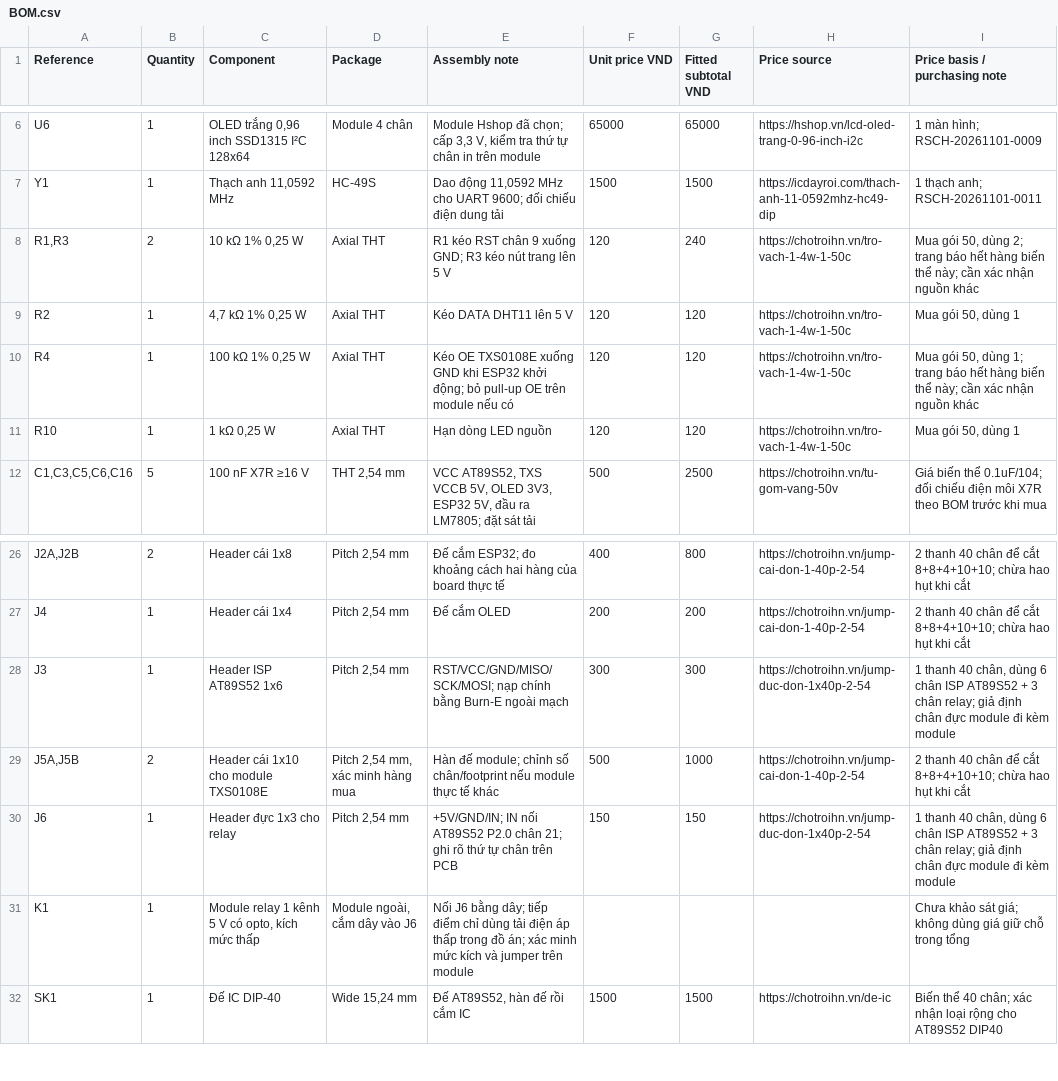
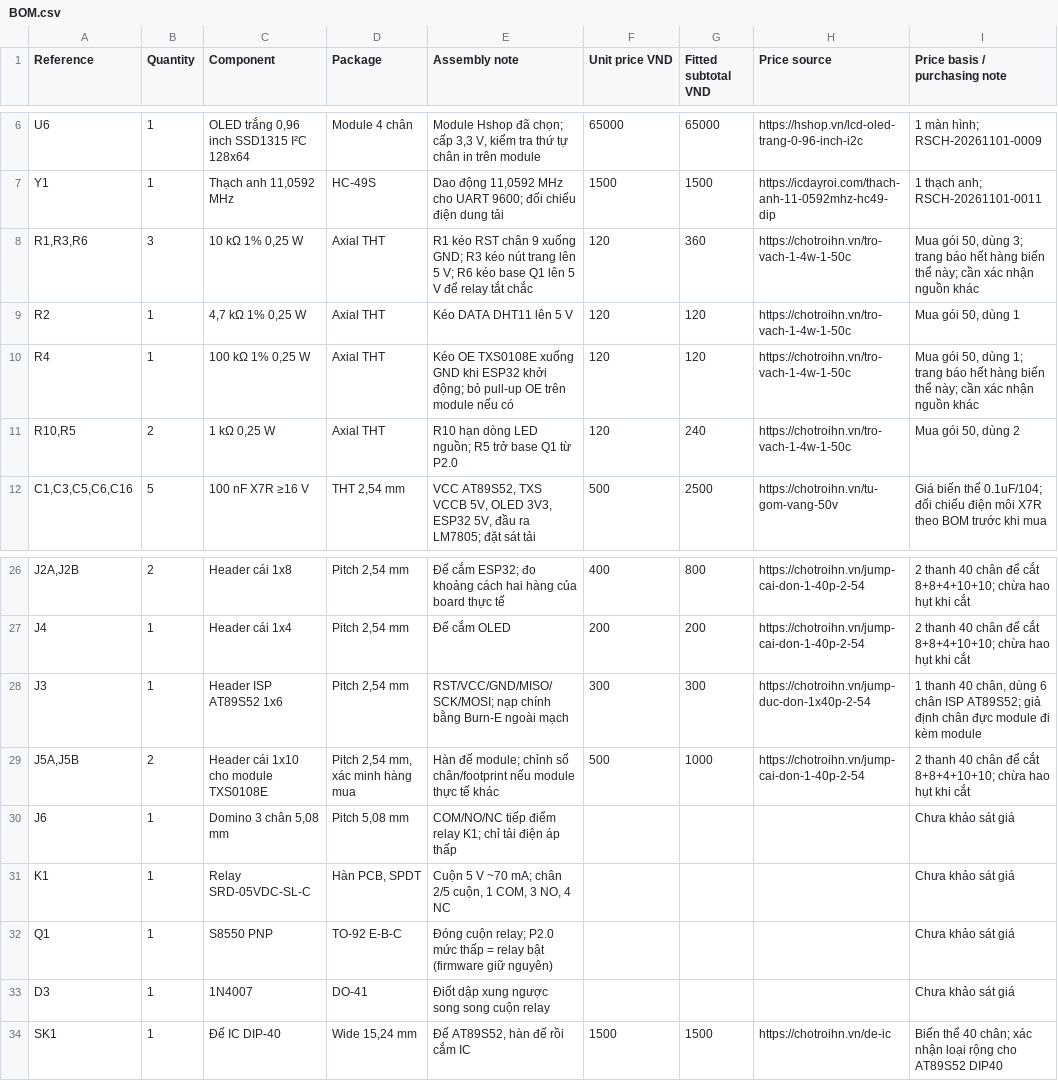
Before and after one commit to galaxy31122004-arch/Do-an-Tuan, a CSV file: hardware/BOM.csv, drawn as a sheet; only a part is shown, gaps mark what is left out; the diff names each change by its address in the sheet, - before the commit and + after, or states it on an @@ line.

```diff
--- a/hardware/BOM.csv
+++ b/hardware/BOM.csv
-A8 (Reference): R1,R3
+A8 (Reference): R1,R3,R6
-B8 (Quantity): 2
+B8 (Quantity): 3
-E8 (Assembly note): …lên 5 V
+E8 (Assembly note): …lên 5 V; R6 kéo base Q1 lên 5 V để relay tắt chắc
-G8 (Fitted subtotal VND): 240
+G8 (Fitted subtotal VND): 360
-I8 (Price basis / purchasing note): …50, dùng 2; trang báo…
+I8 (Price basis / purchasing note): …50, dùng 3; trang báo…
-A11 (Reference): R10
+A11 (Reference): R10,R5
-B11 (Quantity): 1
+B11 (Quantity): 2
-E11 (Assembly note): Hạn dòng LED nguồn
+E11 (Assembly note): R10 hạn dòng LED nguồn; R5 trở base Q1 từ P2.0
-G11 (Fitted subtotal VND): 120
+G11 (Fitted subtotal VND): 240
-I11 (Price basis / purchasing note): Mua gói 50, dùng 1
+I11 (Price basis / purchasing note): Mua gói 50, dùng 2
-I28 (Price basis / purchasing note): …chân ISP AT89S52 + 3 chân relay; giả định…
+I28 (Price basis / purchasing note): …chân ISP AT89S52; giả định…
-C30 (Component): Header đực 1x3 cho relay
+C30 (Component): Domino 3 chân 5,08 mm
-D30 (Package): Pitch 2,54 mm
+D30 (Package): Pitch 5,08 mm
-E30 (Assembly note): +5V/GND/IN; IN nối AT89S52 P2.0 chân 21; ghi rõ thứ tự chân trên PCB
+E30 (Assembly note): COM/NO/NC tiếp điểm relay K1; chỉ tải điện áp thấp
-F30 (Unit price VND): 150
+F30 (Unit price VND): (empty)
-G30 (Fitted subtotal VND): 150
+G30 (Fitted subtotal VND): (empty)
-H30 (Price source): https://chotroihn.vn/jump-duc-don-1x40p-2-54
+H30 (Price source): (empty)
-I30 (Price basis / purchasing note): 1 thanh 40 chân, dùng 6 chân ISP AT89S52 + 3 chân relay; giả định chân đực module đi kèm module
+I30 (Price basis / purchasing note): Chưa khảo sát giá
-C31 (Component): Module relay 1 kênh 5 V có opto, kích mức thấp
+C31 (Component): Relay SRD-05VDC-SL-C
-D31 (Package): Module ngoài, cắm dây vào J6
+D31 (Package): Hàn PCB, SPDT
-E31 (Assembly note): Nối J6 bằng dây; tiếp điểm chỉ dùng tải điện áp thấp trong đồ án; xác minh mức kích và jumper trên module
+E31 (Assembly note): Cuộn 5 V ~70 mA; chân 2/5 cuộn, 1 COM, 3 NO, 4 NC
-I31 (Price basis / purchasing note): Chưa khảo sát giá; không dùng giá giữ chỗ trong tổng
+I31 (Price basis / purchasing note): Chưa khảo sát giá
+row 32: Q1 | 1 | S8550 PNP | TO-92 E-B-C | Đóng cuộn relay; P2.0 mức thấp = relay bật (firmware giữ nguyên) |  |  |  | Chưa khảo sát giá
+row 33: D3 | 1 | 1N4007 | DO-41 | Điốt dập xung ngược song song cuộn relay |  |  |  | Chưa khảo sát giá
```
Also changed, not shown: hardware/cost-estimate.csv, 16 other files.
